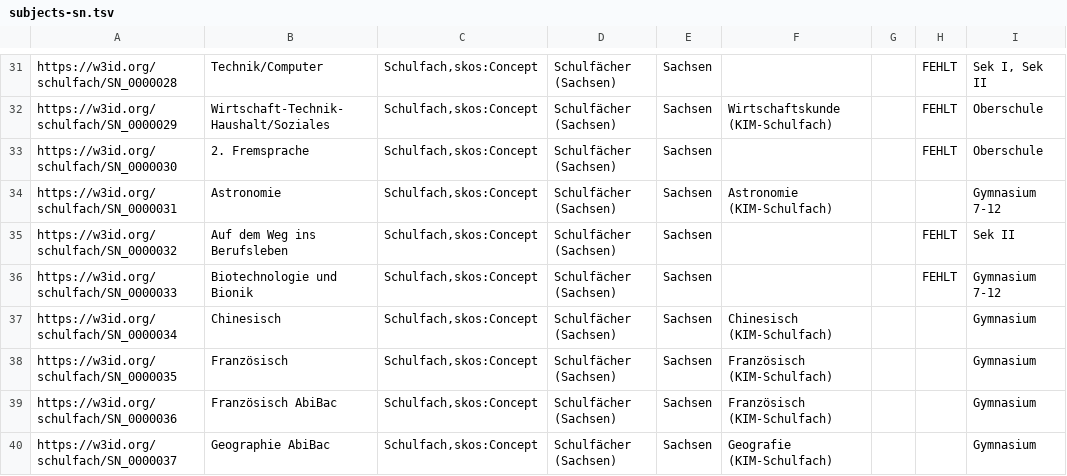
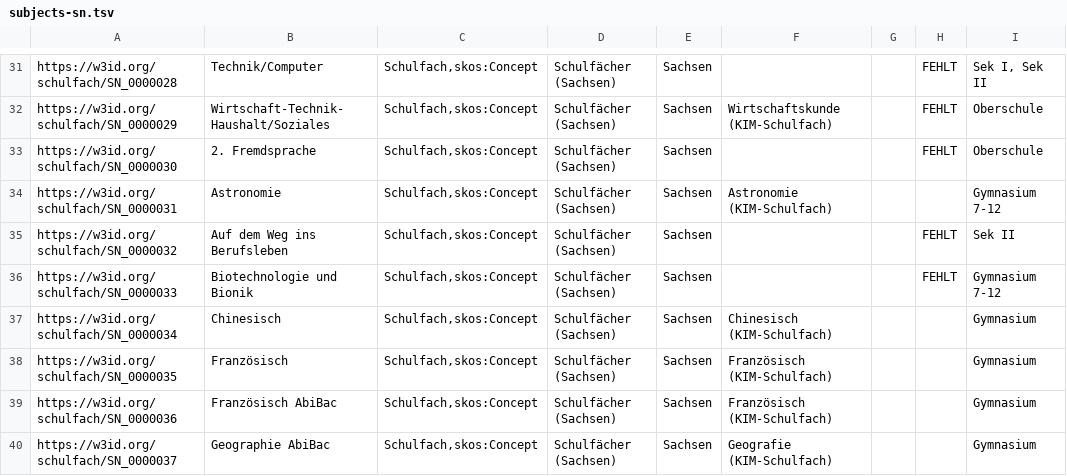
Before and after one commit to FWU-DE/schulfach-ontologie, a TSV file: src/templates/subjects-sn.tsv, drawn as a sheet; only a part is shown, gaps mark what is left out.

```diff
--- a/src/templates/subjects-sn.tsv
+++ b/src/templates/subjects-sn.tsv
@@ -32,3 +32,3 @@ https://w3id.org/schulfach/SN_0000028	Technik/Computer	Schulfach,skos:Concept	Sc
 https://w3id.org/schulfach/SN_0000029	Wirtschaft-Technik-Haushalt/Soziales	Schulfach,skos:Concept	Schulfächer (Sachsen)	Sachsen	Wirtschaftskunde (KIM-Schulfach)		FEHLT	Oberschule
-https://w3id.org/schulfach/SN_0000030	2. Fremsprache	Schulfach,skos:Concept	Schulfächer (Sachsen)	Sachsen			FEHLT	Oberschule
+https://w3id.org/schulfach/SN_0000030	2. Fremdsprache	Schulfach,skos:Concept	Schulfächer (Sachsen)	Sachsen			FEHLT	Oberschule
 https://w3id.org/schulfach/SN_0000031	Astronomie	Schulfach,skos:Concept	Schulfächer (Sachsen)	Sachsen	Astronomie (KIM-Schulfach)			Gymnasium 7-12
```
Also changed, not shown: 32 other files.
